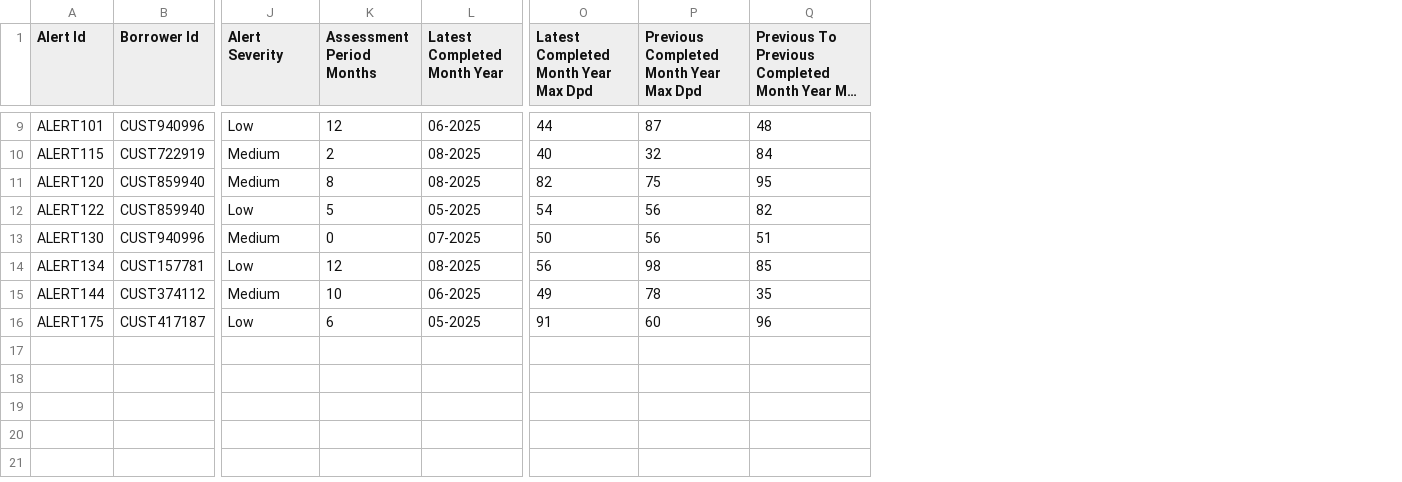
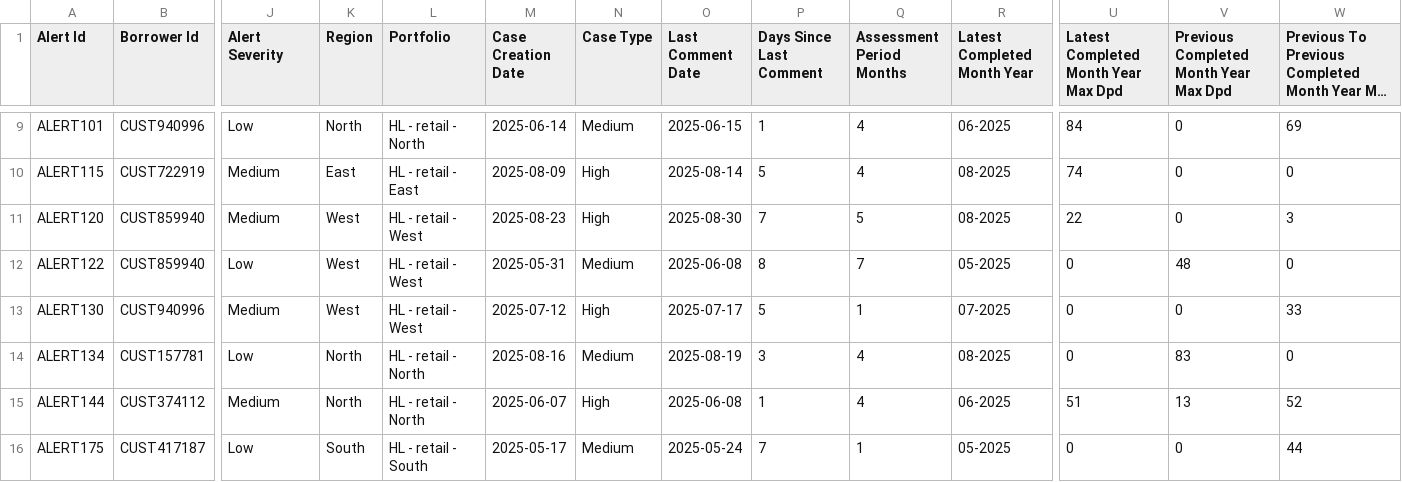
Before and after one commit to tejashkhairnar-lab/alerts_dashboard, a CSV file: signal_601.csv, drawn as a sheet; only a part is shown, gaps mark what is left out; long unchanged cells end in …; addresses are those after the commit; the diff covers the shown part only; the diff names each change by its address in the sheet, - before the commit and + after, or states it on an @@ line.

```diff
--- a/signal_601.csv
+++ b/signal_601.csv
+column K (Region), rows 9-16: North | East | West | West | West | North | North | South
+column L (Portfolio), rows 9-16: HL - retail - North | HL - retail - East | HL - retail - West | HL - retail - West | HL - retail - West | HL - retail - North | HL - retail - North | HL - retail - South
+column M (Case Creation Date), rows 9-16: 2025-06-14 | 2025-08-09 | 2025-08-23 | 2025-05-31 | 2025-07-12 | 2025-08-16 | 2025-06-07 | 2025-05-17
+column N (Case Type), rows 9-16: Medium | High | High | Medium | High | Medium | High | Medium
+column O (Last Comment Date), rows 9-16: 2025-06-15 | 2025-08-14 | 2025-08-30 | 2025-06-08 | 2025-07-17 | 2025-08-19 | 2025-06-08 | 2025-05-24
+column P (Days Since Last Comment), rows 9-16: 1 | 5 | 7 | 8 | 5 | 3 | 1 | 7
-Q9 (Assessment Period Months): 12
+Q9 (Assessment Period Months): 4
-U9: 44
+U9: 84
-V9: 87
+V9: 0
-W9: 48
+W9: 69
-Q10 (Assessment Period Months): 2
+Q10 (Assessment Period Months): 4
-U10: 40
+U10: 74
-V10: 32
+V10: 0
-W10: 84
+W10: 0
-Q11 (Assessment Period Months): 8
+Q11 (Assessment Period Months): 5
-U11: 82
+U11: 22
-V11: 75
+V11: 0
-W11: 95
+W11: 3
-Q12 (Assessment Period Months): 5
+Q12 (Assessment Period Months): 7
-U12: 54
+U12: 0
-V12: 56
+V12: 48
-W12: 82
+W12: 0
-Q13 (Assessment Period Months): 0
+Q13 (Assessment Period Months): 1
-U13: 50
+U13: 0
-V13: 56
+V13: 0
-W13: 51
+W13: 33
-Q14 (Assessment Period Months): 12
+Q14 (Assessment Period Months): 4
-U14: 56
+U14: 0
-V14: 98
+V14: 83
-W14: 85
+W14: 0
-Q15 (Assessment Period Months): 10
+Q15 (Assessment Period Months): 4
-U15: 49
+U15: 51
-V15: 78
+V15: 13
-W15: 35
+W15: 52
-Q16 (Assessment Period Months): 6
+Q16 (Assessment Period Months): 1
-U16: 91
+U16: 0
-V16: 60
+V16: 0
-W16: 96
+W16: 44
```
Also changed, not shown: 26 edited cells elsewhere in this file, signal_412.csv, signal_950.csv, 11 other files.
